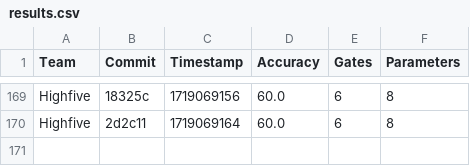
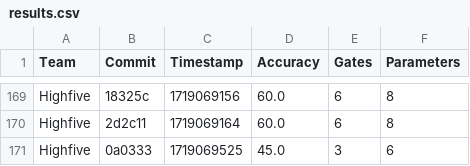
Before and after one commit to willieab/qml-challenge-scorer, a CSV file: site/results.csv, drawn as a sheet; only a part is shown, gaps mark what is left out.

Commit message:
Scoring 0a0333 from Highfive

```diff
--- a/site/results.csv
+++ b/site/results.csv
@@ -170 +170,2 @@ Highfive,18325c,1719069156,60.0,6,8
 Highfive,2d2c11,1719069164,60.0,6,8
+Highfive,0a0333,1719069525,45.0,3,6
```
